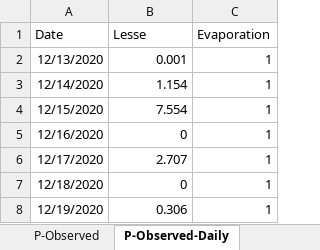
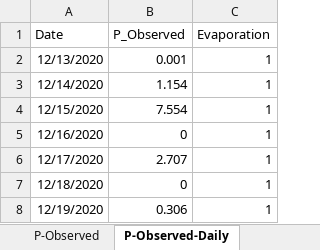
Before and after one commit to rickertff/Hydrological-Modelling-and-Forecasting, an Excel workbook: forecasts/as5.xlsx, sheet P-Observed-Daily, drawn as a sheet; only a part is shown; values as stored, in another font and other column widths than the file's, no borders; the diff names each change by its address in the sheet, - before the commit and + after, or states it on an @@ line.

Commit message:
Data fix

```diff
--- a/forecasts/as5.xlsx (sheet P-Observed-Daily)
+++ b/forecasts/as5.xlsx (sheet P-Observed-Daily)
-B1: Lesse
+B1: P_Observed
```
